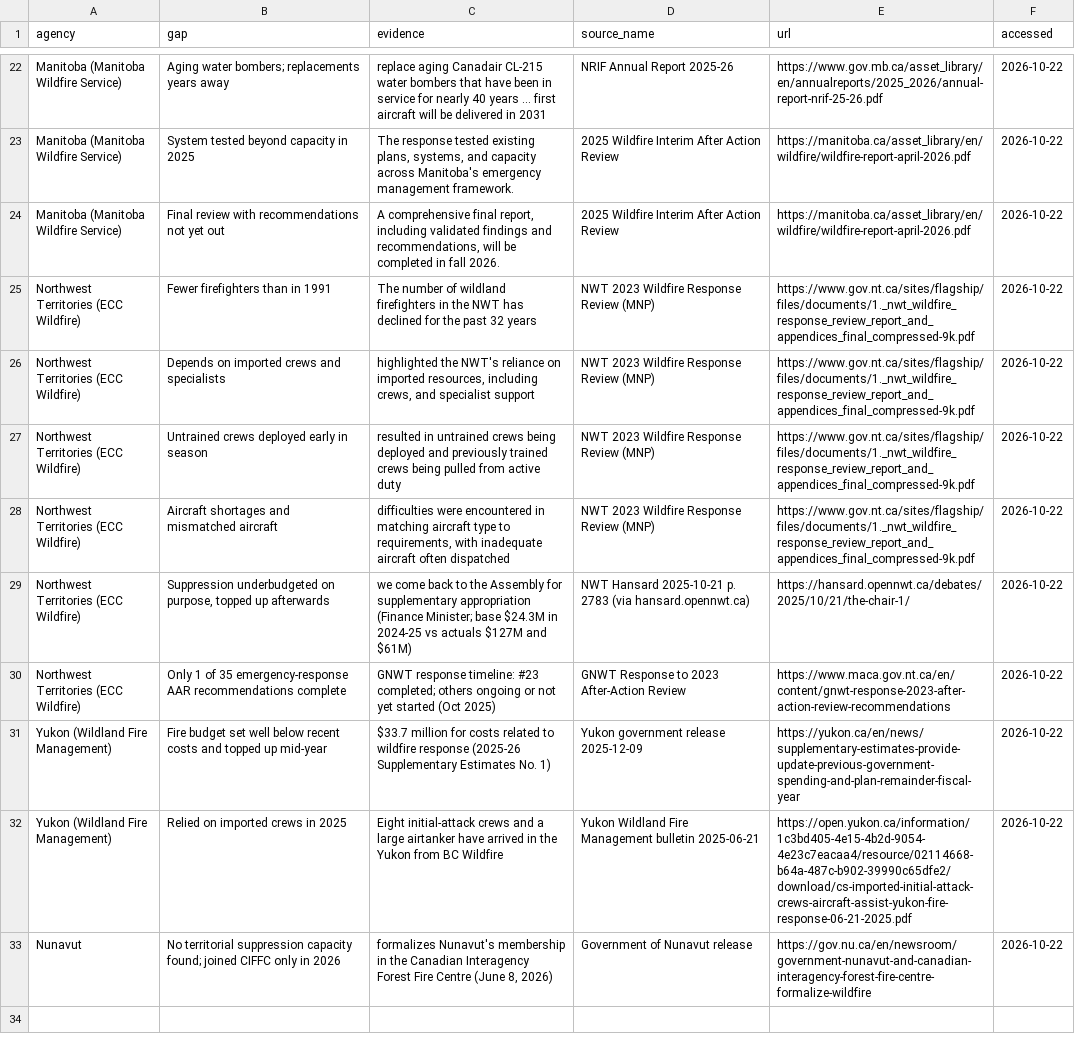
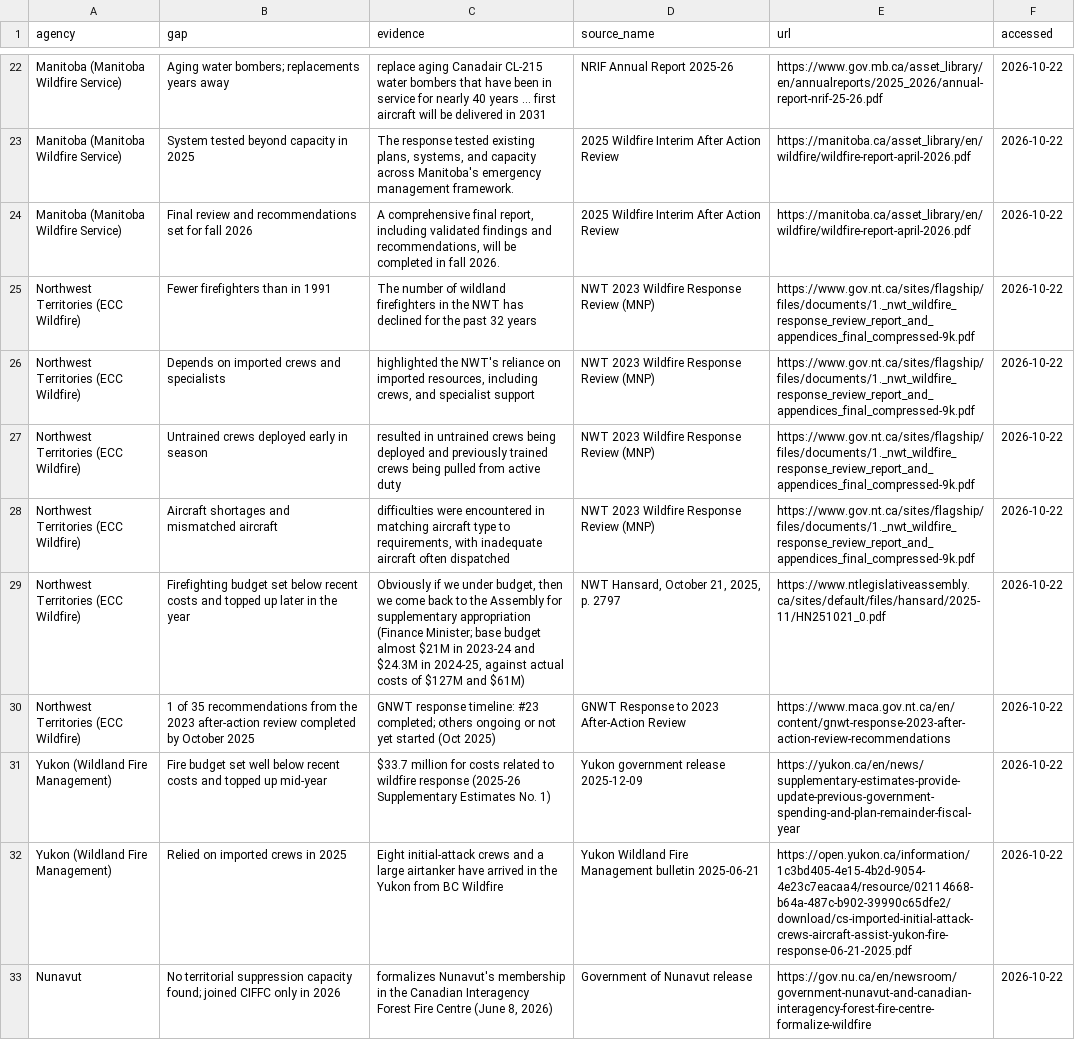
Before and after one commit to sjvadrevu/the-median-canadian, a CSV file: canada-wildfires-2026/analysis/readiness/gaps_west.csv, drawn as a sheet; only a part is shown, gaps mark what is left out.

```diff
--- a/canada-wildfires-2026/analysis/readiness/gaps_west.csv
+++ b/canada-wildfires-2026/analysis/readiness/gaps_west.csv
@@ -23,3 +23,3 @@ Manitoba (Manitoba Wildfire Service),Aging water bombers; replacements years awa
 Manitoba (Manitoba Wildfire Service),System tested beyond capacity in 2025,"The response tested existing plans, systems, and capacity across Manitoba's emergency management framework.",2025 Wildfire Interim After Action Review,https://manitoba.ca/asset_library/en/wildfire/wildfire-report-april-2026.pdf,2026-10-22
-Manitoba (Manitoba Wildfire Service),Final review with recommendations not yet out,"A comprehensive final report, including validated findings and recommendations, will be completed in fall 2026.",2025 Wildfire Interim After Action Review,https://manitoba.ca/asset_library/en/wildfire/wildfire-report-april-2026.pdf,2026-10-22
+Manitoba (Manitoba Wildfire Service),Final review and recommendations set for fall 2026,"A comprehensive final report, including validated findings and recommendations, will be completed in fall 2026.",2025 Wildfire Interim After Action Review,https://manitoba.ca/asset_library/en/wildfire/wildfire-report-april-2026.pdf,2026-10-22
 Northwest Territories (ECC Wildfire),Fewer firefighters than in 1991,The number of wildland firefighters in the NWT has declined for the past 32 years,NWT 2023 Wildfire Response Review (MNP),https://www.gov.nt.ca/sites/flagship/files/documents/1._nwt_wildfire_response_review_report_and_appendices_final_compressed-9k.pdf,2026-10-22
@@ -28,4 +28,4 @@ Northwest Territories (ECC Wildfire),Untrained crews deployed early in season,re
 Northwest Territories (ECC Wildfire),Aircraft shortages and mismatched aircraft,"difficulties were encountered in matching aircraft type to requirements, with inadequate aircraft often dispatched",NWT 2023 Wildfire Response Review (MNP),https://www.gov.nt.ca/sites/flagship/files/documents/1._nwt_wildfire_response_review_report_and_appendices_final_compressed-9k.pdf,2026-10-22
-Northwest Territories (ECC Wildfire),"Suppression underbudgeted on purpose, topped up afterwards",we come back to the Assembly for supplementary appropriation (Finance Minister; base $24.3M in 2024-25 vs actuals $127M and $61M),NWT Hansard 2025-10-21 p. 2783 (via hansard.opennwt.ca),https://hansard.opennwt.ca/debates/2025/10/21/the-chair-1/,2026-10-22
-Northwest Territories (ECC Wildfire),Only 1 of 35 emergency-response AAR recommendations complete,GNWT response timeline: #23 completed; others ongoing or not yet started (Oct 2025),GNWT Response to 2023 After-Action Review,https://www.maca.gov.nt.ca/en/content/gnwt-response-2023-after-action-review-recommendations,2026-10-22
+Northwest Territories (ECC Wildfire),Firefighting budget set below recent costs and topped up later in the year,"Obviously if we under budget, then we come back to the Assembly for supplementary appropriation (Finance Minister; base budget almost $21M in 2023-24 and $24.3M in 2024-25, against actual costs of $127M and $61M)","NWT Hansard, October 21, 2025, p. 2797",https://www.ntlegislativeassembly.ca/sites/default/files/hansard/2025-11/HN251021_0.pdf,2026-10-22
+Northwest Territories (ECC Wildfire),1 of 35 recommendations from the 2023 after-action review completed by October 2025,GNWT response timeline: #23 completed; others ongoing or not yet started (Oct 2025),GNWT Response to 2023 After-Action Review,https://www.maca.gov.nt.ca/en/content/gnwt-response-2023-after-action-review-recommendations,2026-10-22
 Yukon (Wildland Fire Management),Fire budget set well below recent costs and topped up mid-year,$33.7 million for costs related to wildfire response (2025-26 Supplementary Estimates No. 1),Yukon government release 2025-12-09,https://yukon.ca/en/news/supplementary-estimates-provide-update-previous-government-spending-and-plan-remainder-fiscal-year,2026-10-22
```
Also changed, not shown: canada-wildfires-2026/analysis/readiness/agencies_west.csv, canada-wildfires-2026/analysis/readiness/gaps_east.csv, 19 other files.
